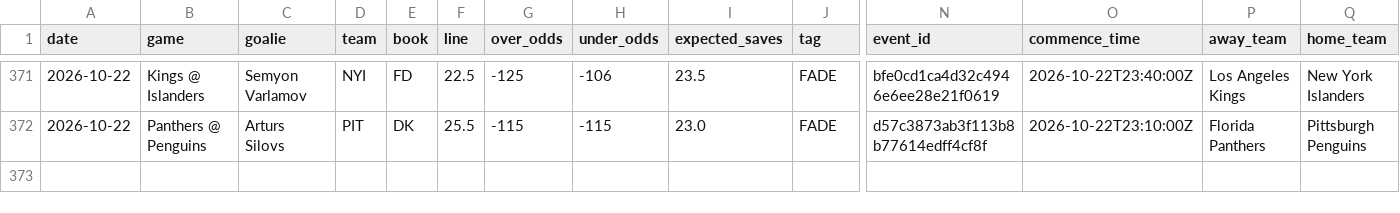
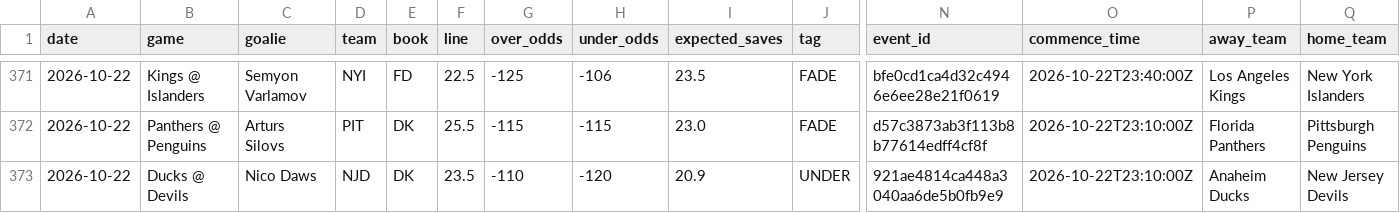
Before and after one commit to phumbad-lab/nhl-saves-alerts, a CSV file: picks.csv, drawn as a sheet; only a part is shown, gaps mark what is left out; rows hold the shown columns only; the diff names each change by its address in the sheet, - before the commit and + after, or states it on an @@ line.

```diff
--- a/picks.csv
+++ b/picks.csv
+row 373: 2026-10-22 | Ducks @ Devils | Nico Daws | NJD | DK | 23.5 | -110 | -120 | 20.9 | UNDER | 921ae4814ca448a3040aa6de5b0fb9e9 | 2026-10-22T23:10:00Z | Anaheim Ducks | New Jersey Devils
```
Also changed, not shown: 1 other file.
